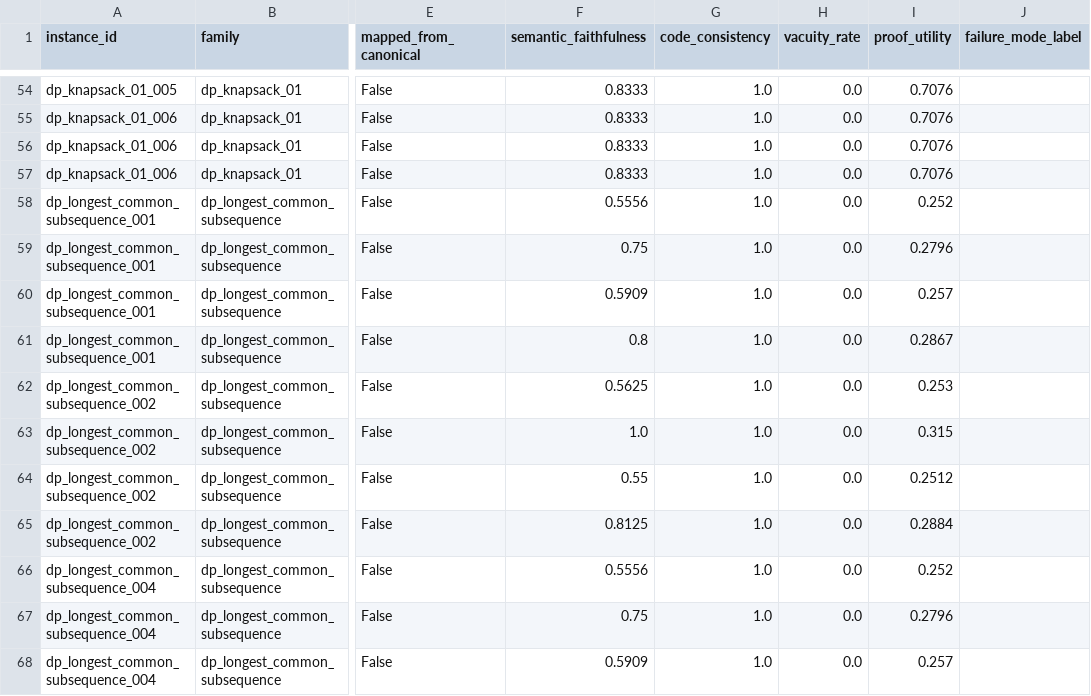
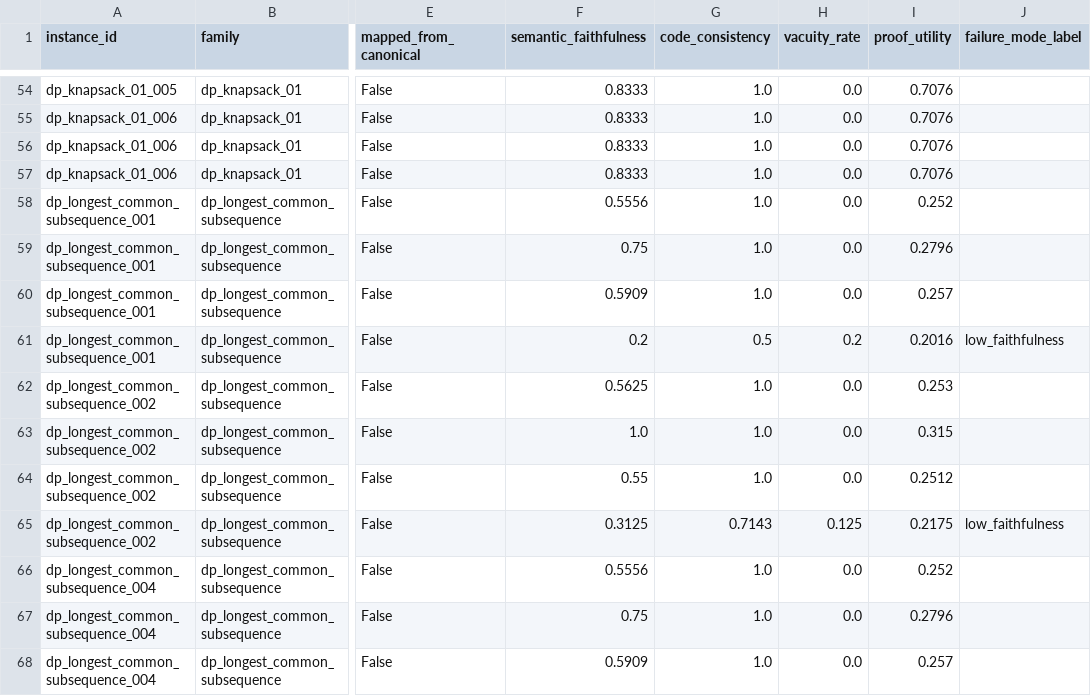
Before and after one commit to fraware/cta-benchmark, a CSV file: annotation/external_review/strict_review_queue.csv, drawn as a sheet; only a part is shown, gaps mark what is left out; the diff covers the shown part only; the diff names each change by its address in the sheet, - before the commit and + after, or states it on an @@ line.

```diff
--- a/annotation/external_review/strict_review_queue.csv
+++ b/annotation/external_review/strict_review_queue.csv
-F61 (semantic_faithfulness): 0.8
+F61 (semantic_faithfulness): 0.2
-G61 (code_consistency): 1.0
+G61 (code_consistency): 0.5
-H61 (vacuity_rate): 0.0
+H61 (vacuity_rate): 0.2
-I61 (proof_utility): 0.2867
+I61 (proof_utility): 0.2016
-J61 (failure_mode_label): (empty)
+J61 (failure_mode_label): low_faithfulness
-F65 (semantic_faithfulness): 0.8125
+F65 (semantic_faithfulness): 0.3125
-G65 (code_consistency): 1.0
+G65 (code_consistency): 0.7143
-H65 (vacuity_rate): 0.0
+H65 (vacuity_rate): 0.125
-I65 (proof_utility): 0.2884
+I65 (proof_utility): 0.2175
-J65 (failure_mode_label): (empty)
+J65 (failure_mode_label): low_faithfulness
```
Also changed, not shown: 28 edited cells elsewhere in this file, results/paper_strict_failure_modes.csv, results/paper_strict_family_reliability_summary.csv, 22 other files.
